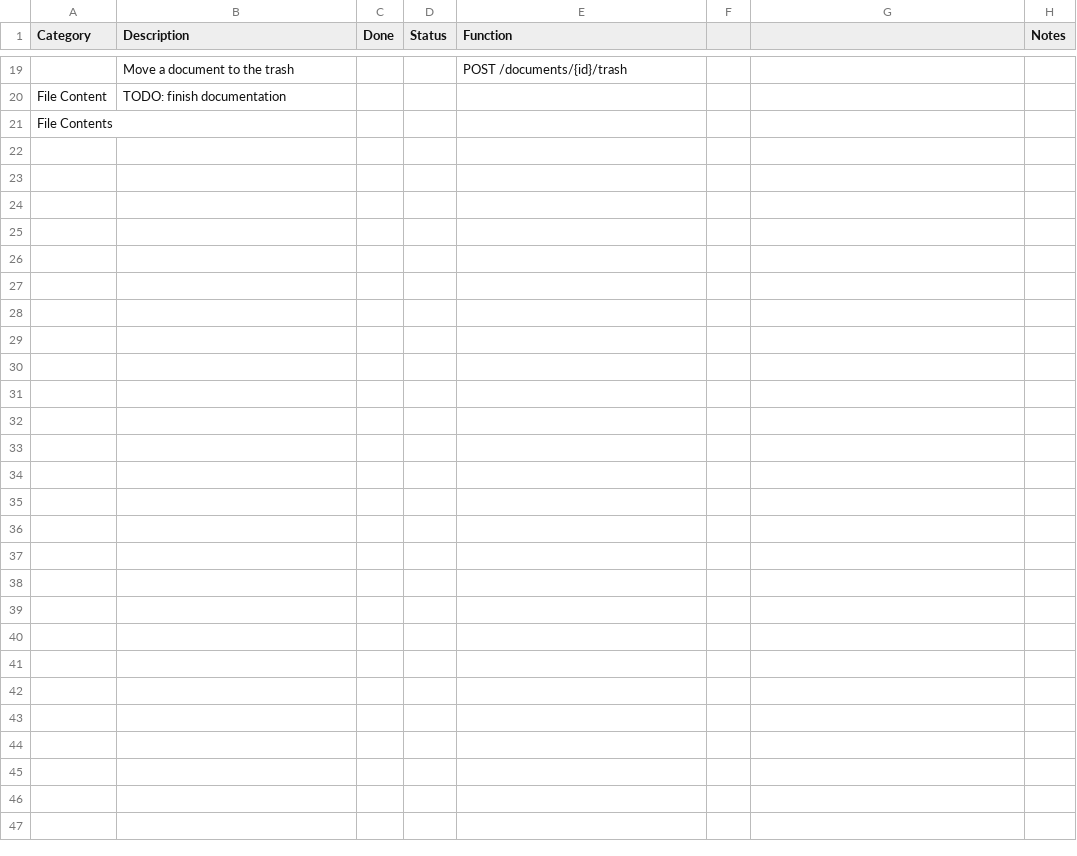
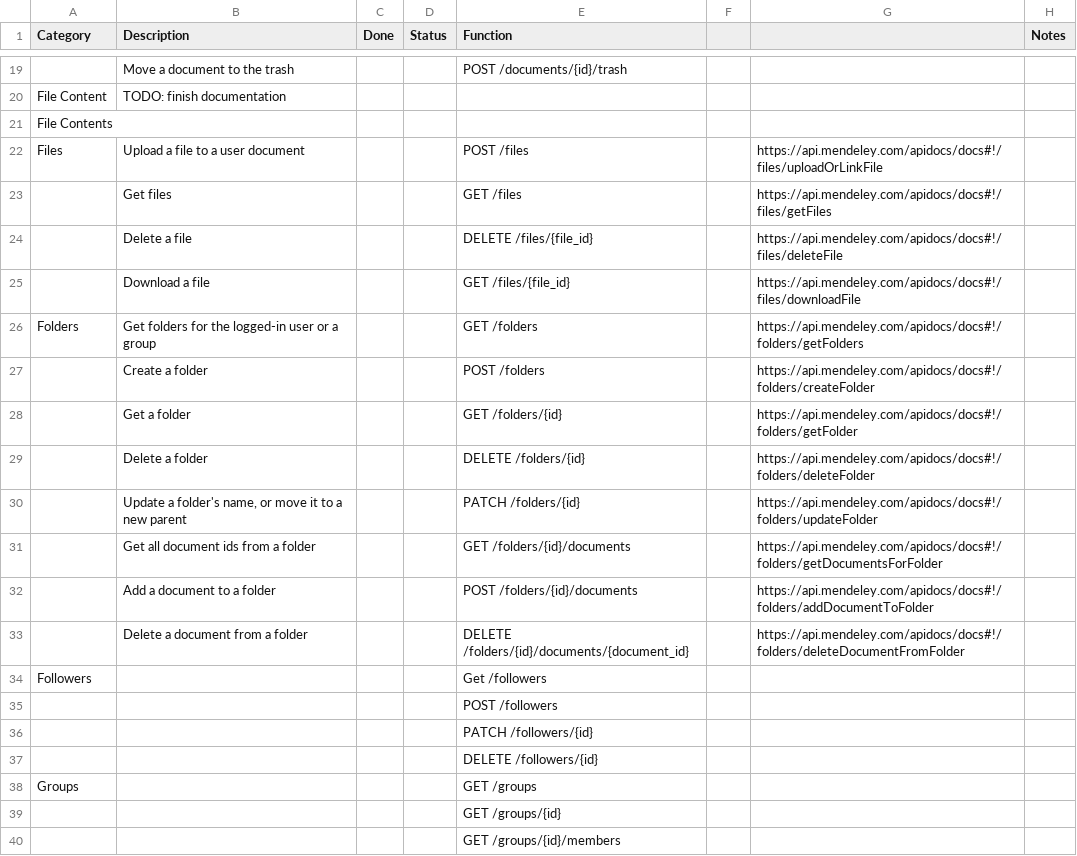
Before and after one commit to ScholarTools/mendeley_python, a CSV file: documentation/development/methods_status.csv, drawn as a sheet; only a part is shown, gaps mark what is left out; the diff covers the shown part only; the diff names each change by its address in the sheet, - before the commit and + after, or states it on an @@ line.

Commit message:
Updated documentation on status of methods implementation

```diff
--- a/documentation/development/methods_status.csv
+++ b/documentation/development/methods_status.csv
+row 22: Files | Upload a file to a user document |  |  | POST /files |  | https://api.mendeley.com/apidocs/docs#!/files/uploadOrLinkFile
+row 23:  | Get files |  |  | GET /files |  | https://api.mendeley.com/apidocs/docs#!/files/getFiles
+row 24:  | Delete a file |  |  | DELETE /files/{file_id} |  | https://api.mendeley.com/apidocs/docs#!/files/deleteFile
+row 25:  | Download a file |  |  | GET /files/{file_id} |  | https://api.mendeley.com/apidocs/docs#!/files/downloadFile
+row 26: Folders | Get folders for the logged-in user or a group |  |  | GET /folders |  | https://api.mendeley.com/apidocs/docs#!/folders/getFolders
+row 27:  | Create a folder |  |  | POST /folders |  | https://api.mendeley.com/apidocs/docs#!/folders/createFolder
+row 28:  | Get a folder |  |  | GET /folders/{id} |  | https://api.mendeley.com/apidocs/docs#!/folders/getFolder
+row 29:  | Delete a folder |  |  | DELETE /folders/{id} |  | https://api.mendeley.com/apidocs/docs#!/folders/deleteFolder
+row 30:  | Update a folder's name, or move it to a new parent |  |  | PATCH /folders/{id} |  | https://api.mendeley.com/apidocs/docs#!/folders/updateFolder
+row 31:  | Get all document ids from a folder |  |  | GET /folders/{id}/documents |  | https://api.mendeley.com/apidocs/docs#!/folders/getDocumentsForFolder
+row 32:  | Add a document to a folder |  |  | POST /folders/{id}/documents |  | https://api.mendeley.com/apidocs/docs#!/folders/addDocumentToFolder
+row 33:  | Delete a document from a folder |  |  | DELETE /folders/{id}/documents/{document_id} |  | https://api.mendeley.com/apidocs/docs#!/folders/deleteDocumentFromFolder
+row 34: Followers |  |  |  | Get /followers
+row 35:  |  |  |  | POST /followers
+row 36:  |  |  |  | PATCH /followers/{id}
+row 37:  |  |  |  | DELETE /followers/{id}
+row 38: Groups |  |  |  | GET /groups
+row 39:  |  |  |  | GET /groups/{id}
+row 40:  |  |  |  | GET /groups/{id}/members
```
Also changed, not shown: 12 added rows elsewhere in this file.
